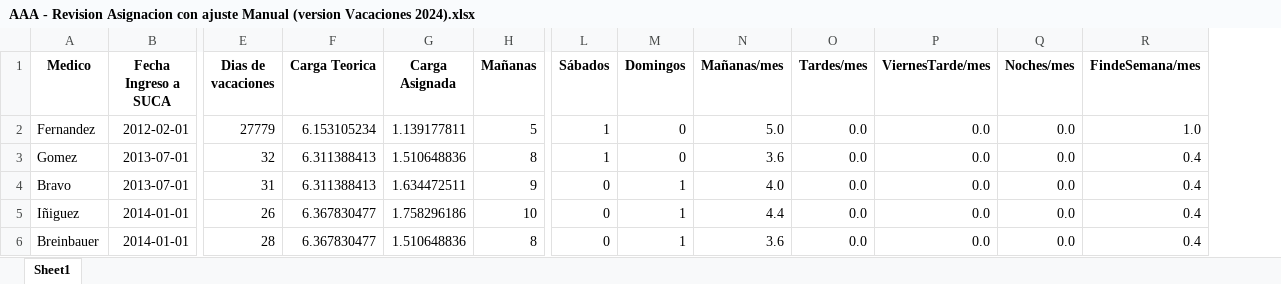
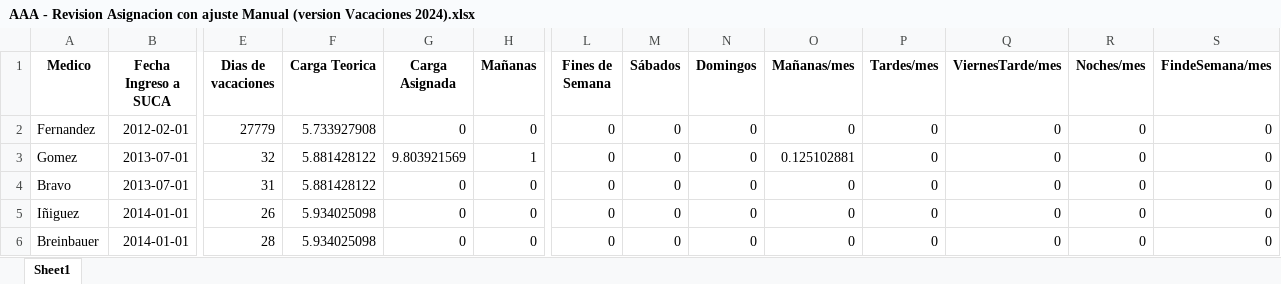
Before and after one commit to HayoBK/TurnosAlemana, an Excel workbook: AAA - Revision Asignacion con ajuste Manual (version Vacaciones 2024).xlsx, sheet Sheet1, drawn as a sheet; only a part is shown, gaps mark what is left out; values as stored, in another font and other column widths than the file's, no borders; addresses are those after the commit; the diff covers the shown part only; the diff names each change by its address in the sheet, - before the commit and + after, or states it on an @@ line.

```diff
--- a/AAA - Revision Asignacion con ajuste Manual (version Vacaciones 2024).xlsx (sheet Sheet1)
+++ b/AAA - Revision Asignacion con ajuste Manual (version Vacaciones 2024).xlsx (sheet Sheet1)
+column L (Fines de Semana), rows 2-6: all 0
-F2 (Carga Teorica): 6.153105234
+F2 (Carga Teorica): 5.733927908
-G2 (Carga Asignada): 1.139177811
+G2 (Carga Asignada): 0
-H2 (Mañanas): 5
+H2 (Mañanas): 0
-M2:M3 (Sábados): 1
+M2:M3 (Sábados): 0
-O2 (Mañanas/mes): 5.0
+O2 (Mañanas/mes): 0
-P2:P6 (Tardes/mes): 0.0
+P2:P6 (Tardes/mes): 0
-Q2:Q6 (ViernesTarde/mes): 0.0
+Q2:Q6 (ViernesTarde/mes): 0
-R2:R6 (Noches/mes): 0.0
+R2:R6 (Noches/mes): 0
-S2 (FindeSemana/mes): 1.0
+S2 (FindeSemana/mes): 0
-F3:F4 (Carga Teorica): 6.311388413
+F3:F4 (Carga Teorica): 5.881428122
-G3 (Carga Asignada): 1.510648836
+G3 (Carga Asignada): 9.803921569
-H3 (Mañanas): 8
+H3 (Mañanas): 1
-O3 (Mañanas/mes): 3.6
+O3 (Mañanas/mes): 0.125102881
-S3:S6 (FindeSemana/mes): 0.4
+S3:S6 (FindeSemana/mes): 0
-G4 (Carga Asignada): 1.634472511
+G4 (Carga Asignada): 0
-H4 (Mañanas): 9
+H4 (Mañanas): 0
-N4:N6 (Domingos): 1
+N4:N6 (Domingos): 0
-O4 (Mañanas/mes): 4.0
+O4 (Mañanas/mes): 0
-F5:F6 (Carga Teorica): 6.367830477
+F5:F6 (Carga Teorica): 5.934025098
-G5 (Carga Asignada): 1.758296186
+G5 (Carga Asignada): 0
-H5 (Mañanas): 10
+H5 (Mañanas): 0
-O5 (Mañanas/mes): 4.4
+O5 (Mañanas/mes): 0
-G6 (Carga Asignada): 1.510648836
+G6 (Carga Asignada): 0
-H6 (Mañanas): 8
+H6 (Mañanas): 0
-O6 (Mañanas/mes): 3.6
+O6 (Mañanas/mes): 0
```
Also changed, not shown: 1 added row and 116 edited cells elsewhere in this sheet, AAA - Revision Asignacion de Salida (version Vacaciones 2024).xlsx, Revision de Check Turnos (Vacaciones 2024).xlsx, 2 other files.
